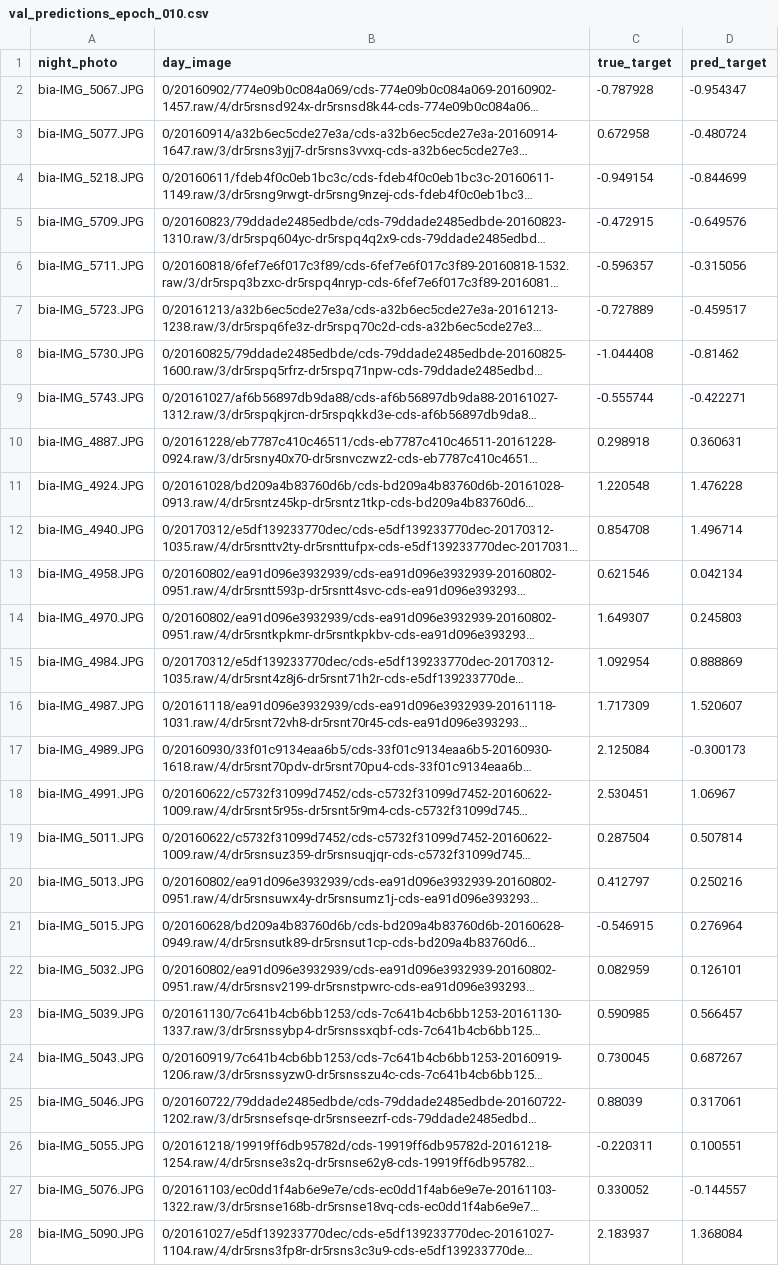
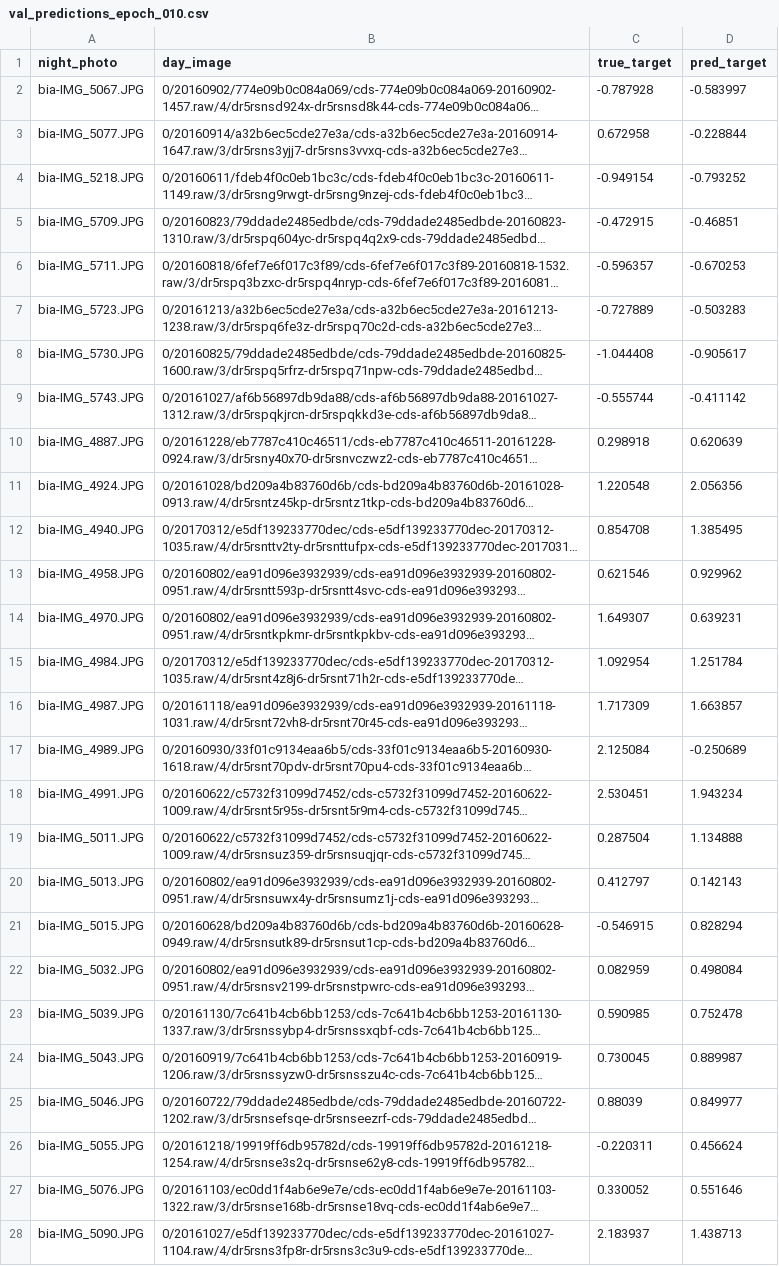
Before and after one commit to saravargas88/nightwalk, a CSV file: model-training/finetune-runs/dino_counts/n800/fold_1/val_predictions_epoch_010.csv, drawn as a sheet; only a part is shown; long unchanged cells end in …; the diff covers the shown part only; the diff names each change by its address in the sheet, - before the commit and + after, or states it on an @@ line.

```diff
--- a/model-training/finetune-runs/dino_counts/n800/fold_1/val_predictions_epoch_010.csv
+++ b/model-training/finetune-runs/dino_counts/n800/fold_1/val_predictions_epoch_010.csv
-D2 (pred_target): -0.954347
+D2 (pred_target): -0.583997
-D3 (pred_target): -0.480724
+D3 (pred_target): -0.228844
-D4 (pred_target): -0.844699
+D4 (pred_target): -0.793252
-D5 (pred_target): -0.649576
+D5 (pred_target): -0.46851
-D6 (pred_target): -0.315056
+D6 (pred_target): -0.670253
-D7 (pred_target): -0.459517
+D7 (pred_target): -0.503283
-D8 (pred_target): -0.81462
+D8 (pred_target): -0.905617
-D9 (pred_target): -0.422271
+D9 (pred_target): -0.411142
-D10 (pred_target): 0.360631
+D10 (pred_target): 0.620639
-D11 (pred_target): 1.476228
+D11 (pred_target): 2.056356
-D12 (pred_target): 1.496714
+D12 (pred_target): 1.385495
-D13 (pred_target): 0.042134
+D13 (pred_target): 0.929962
-D14 (pred_target): 0.245803
+D14 (pred_target): 0.639231
-D15 (pred_target): 0.888869
+D15 (pred_target): 1.251784
-D16 (pred_target): 1.520607
+D16 (pred_target): 1.663857
-D17 (pred_target): -0.300173
+D17 (pred_target): -0.250689
-D18 (pred_target): 1.06967
+D18 (pred_target): 1.943234
-D19 (pred_target): 0.507814
+D19 (pred_target): 1.134888
-D20 (pred_target): 0.250216
+D20 (pred_target): 0.142143
-D21 (pred_target): 0.276964
+D21 (pred_target): 0.828294
-D22 (pred_target): 0.126101
+D22 (pred_target): 0.498084
-D23 (pred_target): 0.566457
+D23 (pred_target): 0.752478
-D24 (pred_target): 0.687267
+D24 (pred_target): 0.889987
-D25 (pred_target): 0.317061
+D25 (pred_target): 0.849977
-D26 (pred_target): 0.100551
+D26 (pred_target): 0.456624
-D27 (pred_target): -0.144557
+D27 (pred_target): 0.551646
-D28 (pred_target): 1.368084
+D28 (pred_target): 1.438713
```
Also changed, not shown: 128 edited cells elsewhere in this file, model-training/finetune-runs/dino_counts/n800/fold_0/test_predictions.csv, model-training/finetune-runs/dino_counts/n800/fold_0/val_predictions_epoch_030.csv, 51 other files.
